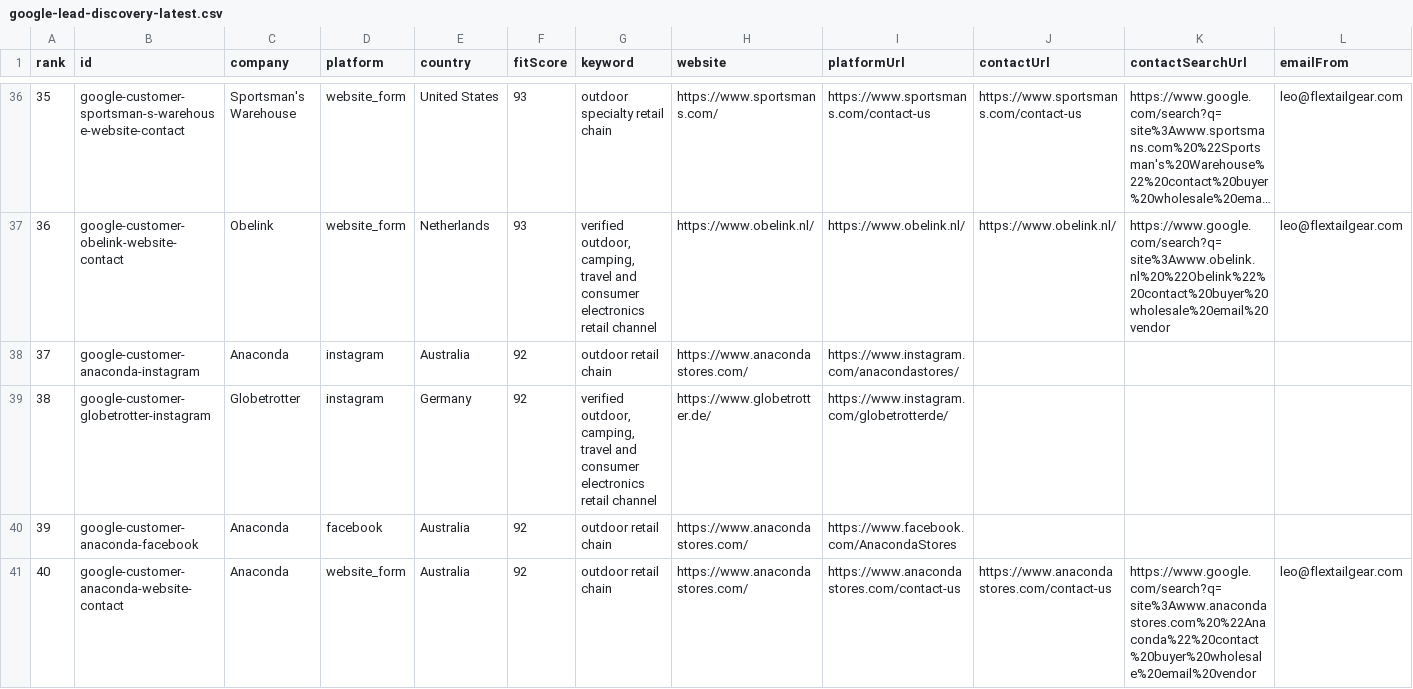
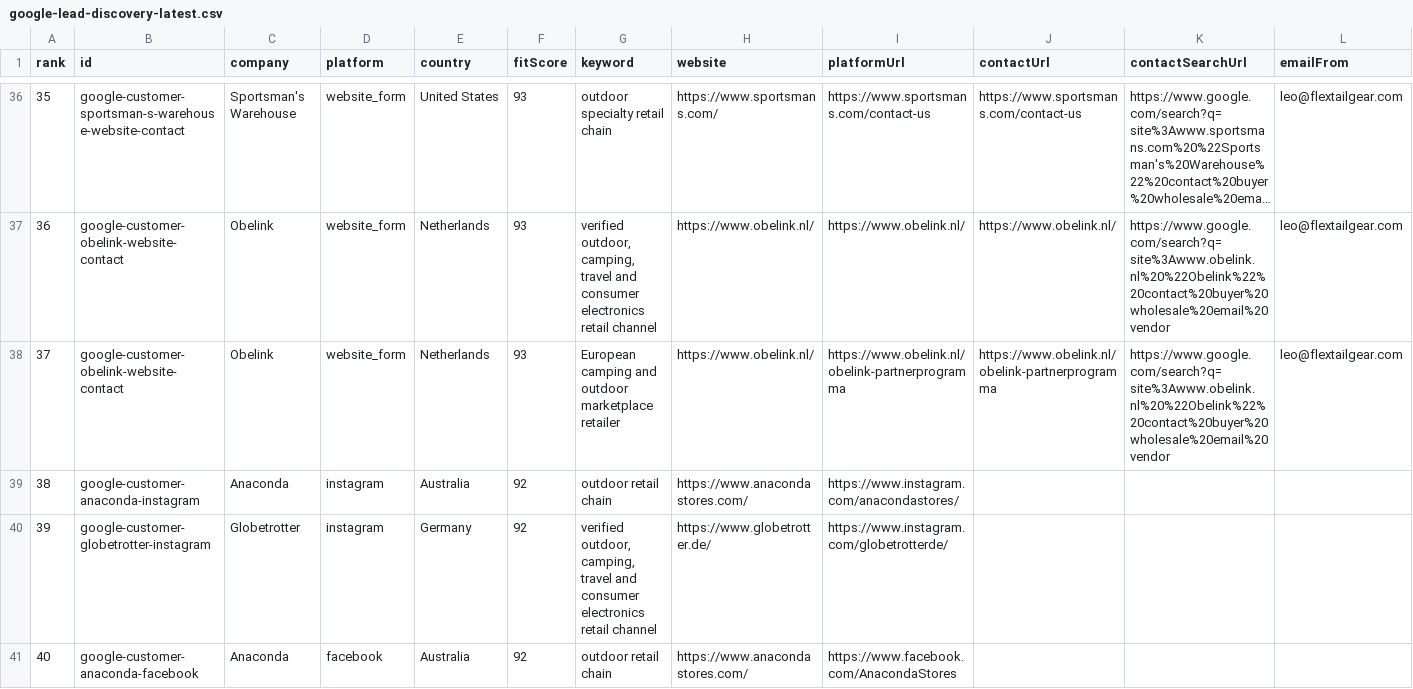
Before and after one commit to Leo-131/1, a CSV file: outreach-dashboard/google-lead-discovery-latest.csv, drawn as a sheet; only a part is shown, gaps mark what is left out; the shorter side is filled out with more unchanged rows; long unchanged cells end in …; addresses are those after the commit; rows hold the shown columns only; the diff names each change by its address in the sheet, - before the commit and + after, or states it on an @@ line.

Commit message:
sync: local outreach data 2026-07-30

```diff
--- a/outreach-dashboard/google-lead-discovery-latest.csv
+++ b/outreach-dashboard/google-lead-discovery-latest.csv
+row 38: 37 | google-customer-obelink-website-contact | Obelink | website_form | Netherlands | 93 | European camping and outdoor marketplace retailer | https://www.obelink.nl/ | https://www.obelink.nl/obelink-partnerprogramma | https://www.obelink.nl/obelink-partnerprogramma | https://www.google.com/search?q=site%3Awww.obelink.nl%20%22Obelink%22%20contact%20buyer%20wholesale%20email%20vendor | leo@flextailgear.com
@@ column A (rank) renumbered from row 39 down @@
```
Also changed, not shown: outreach-dashboard/github-sync/daily-queue.csv, 25 other files.
